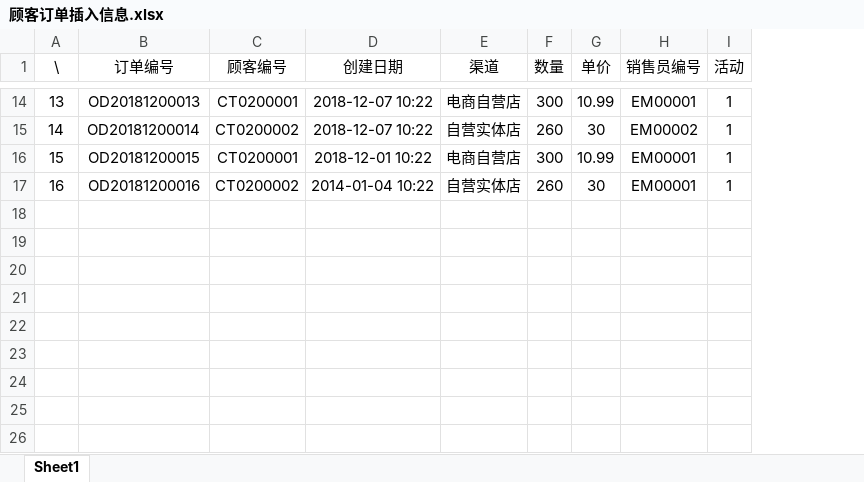
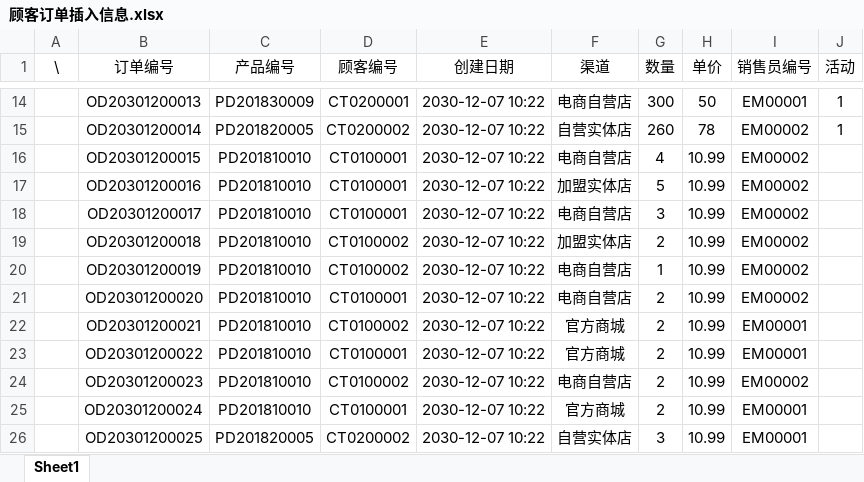
Before and after one commit to QduniversityProject/householdElectricalManagement, an Excel workbook: 顾客订单插入信息.xlsx, sheet Sheet1, drawn as a sheet; only a part is shown, gaps mark what is left out; values as stored, in another font and other column widths than the file's, no borders; removed rows and columns are numbered as before the commit, all else as after; the diff covers the shown part only; the diff names each change by its address in the sheet, - before the commit and + after, or states it on an @@ line.

```diff
--- a/顾客订单插入信息.xlsx (sheet Sheet1)
+++ b/顾客订单插入信息.xlsx (sheet Sheet1)
+column C (产品编号), rows 14-15: PD201830009 | PD201820005
-A14 (\): 13
+A14 (\): (empty)
-B14 (订单编号): OD20181200013
+B14 (订单编号): OD20301200013
-E14:E15 (创建日期): 2018-12-07 10:22
+E14:E15 (创建日期): 2030-12-07 10:22
-H14 (单价): 10.99
+H14 (单价): 50
-A15 (\): 14
+A15 (\): (empty)
-B15 (订单编号): OD20181200014
+B15 (订单编号): OD20301200014
-H15 (单价): 30
+H15 (单价): 78
-row 16: 15 | OD20181200015 | CT0200001 | 2018-12-01 10:22 | 电商自营店 | 300 | 10.99 | EM00001 | 1
-row 17: 16 | OD20181200016 | CT0200002 | 2014-01-04 10:22 | 自营实体店 | 260 | 30 | EM00001 | 1
+row 16:  | OD20301200015 | PD201810010 | CT0100001 | 2030-12-07 10:22 | 电商自营店 | 4 | 10.99 | EM00002
+row 17:  | OD20301200016 | PD201810010 | CT0100001 | 2030-12-07 10:22 | 加盟实体店 | 5 | 10.99 | EM00002
+row 18:  | OD20301200017 | PD201810010 | CT0100001 | 2030-12-07 10:22 | 电商自营店 | 3 | 10.99 | EM00002
+row 19:  | OD20301200018 | PD201810010 | CT0100002 | 2030-12-07 10:22 | 加盟实体店 | 2 | 10.99 | EM00002
+row 20:  | OD20301200019 | PD201810010 | CT0100002 | 2030-12-07 10:22 | 电商自营店 | 1 | 10.99 | EM00002
+row 21:  | OD20301200020 | PD201810010 | CT0100001 | 2030-12-07 10:22 | 电商自营店 | 2 | 10.99 | EM00002
+row 22:  | OD20301200021 | PD201810010 | CT0100002 | 2030-12-07 10:22 | 官方商城 | 2 | 10.99 | EM00001
+row 23:  | OD20301200022 | PD201810010 | CT0100001 | 2030-12-07 10:22 | 官方商城 | 2 | 10.99 | EM00001
+row 24:  | OD20301200023 | PD201810010 | CT0100002 | 2030-12-07 10:22 | 电商自营店 | 2 | 10.99 | EM00002
+row 25:  | OD20301200024 | PD201810010 | CT0100001 | 2030-12-07 10:22 | 官方商城 | 2 | 10.99 | EM00001
+row 26:  | OD20301200025 | PD201820005 | CT0200002 | 2030-12-07 10:22 | 自营实体店 | 3 | 10.99 | EM00001
```
Also changed, not shown: 2 added rows, 2 removed rows and 33 edited cells elsewhere in this sheet, 3 other files.
